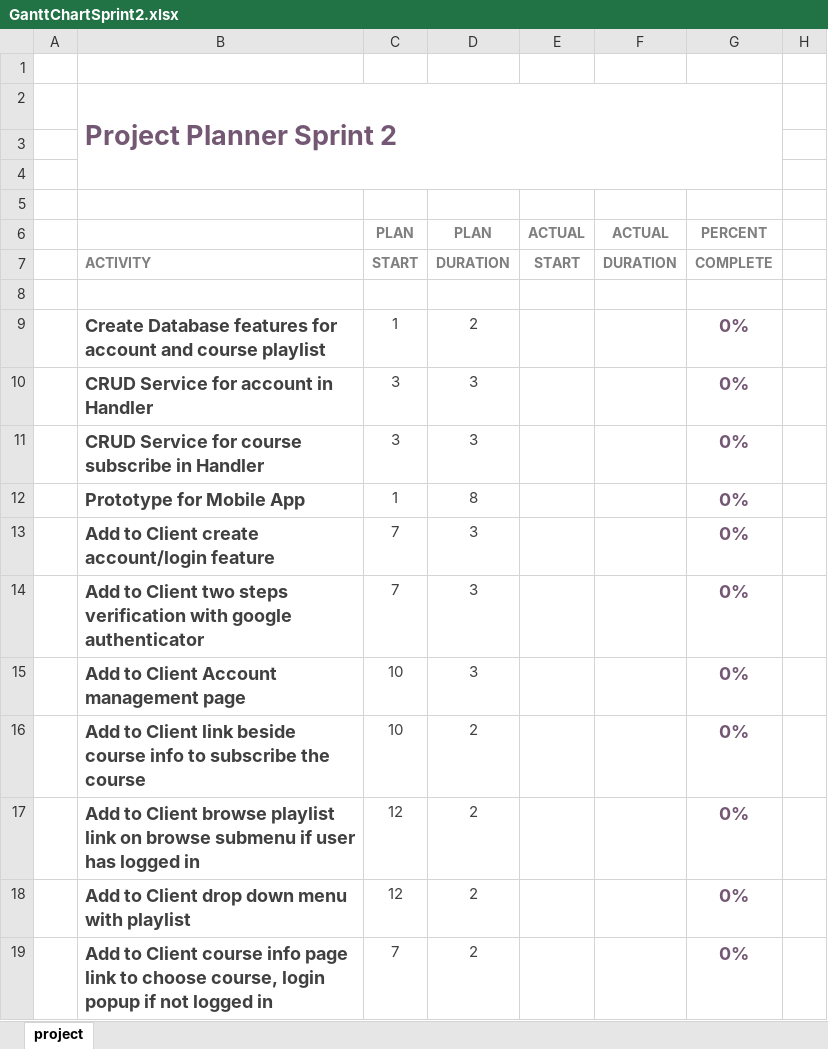
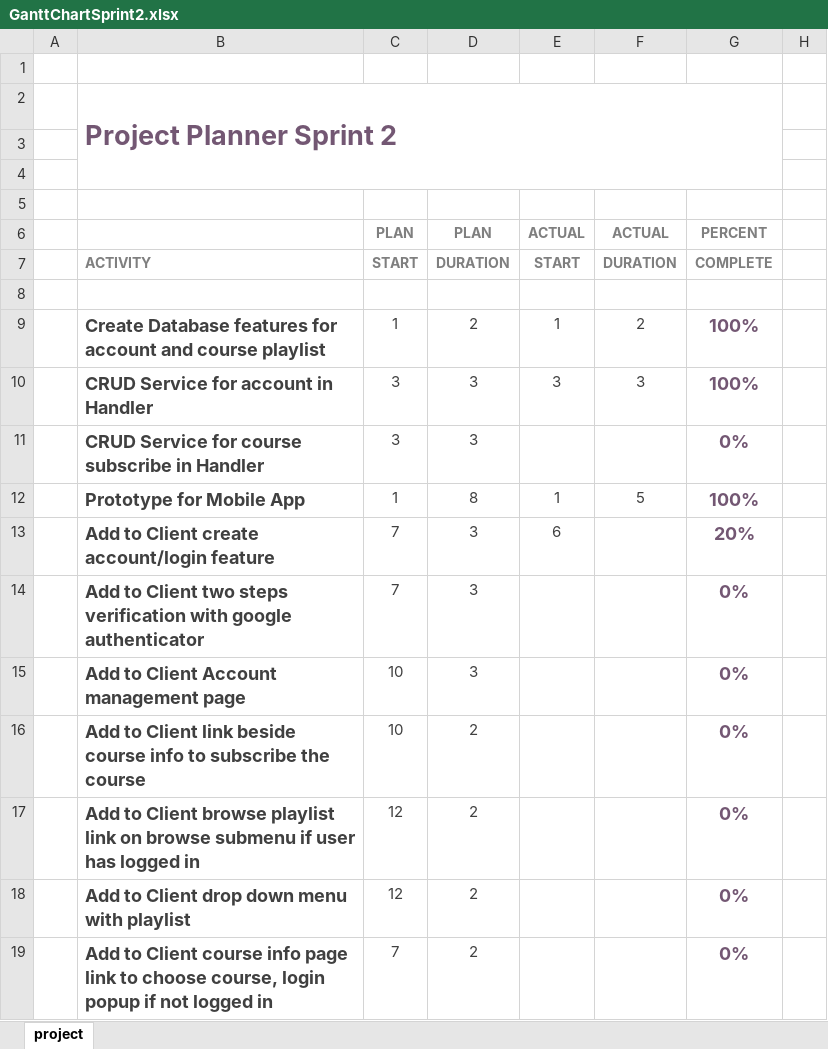
Before and after one commit to asawegelius/OnlineLearningPlatform, an Excel workbook: Documentation/GanttChartSprint2.xlsx, sheet project, drawn as a sheet; only a part is shown; values as stored, in another font and other column widths than the file's, no borders; charts and pictures and conditional formats not drawn; the diff names each change by its address in the sheet, - before the commit and + after, or states it on an @@ line.

```diff
--- a/Documentation/GanttChartSprint2.xlsx (sheet project)
+++ b/Documentation/GanttChartSprint2.xlsx (sheet project)
-E9: (empty)
+E9: 1
-F9: (empty)
+F9: 2
-G9:G10: 0%
+G9:G10: 100%
-E10: (empty)
+E10: 3
-F10: (empty)
+F10: 3
-E12: (empty)
+E12: 1
-F12: (empty)
+F12: 5
-G12: 0%
+G12: 100%
-E13: (empty)
+E13: 6
-G13: 0%
+G13: 20%
```
Also changed, not shown: 6 other files.
